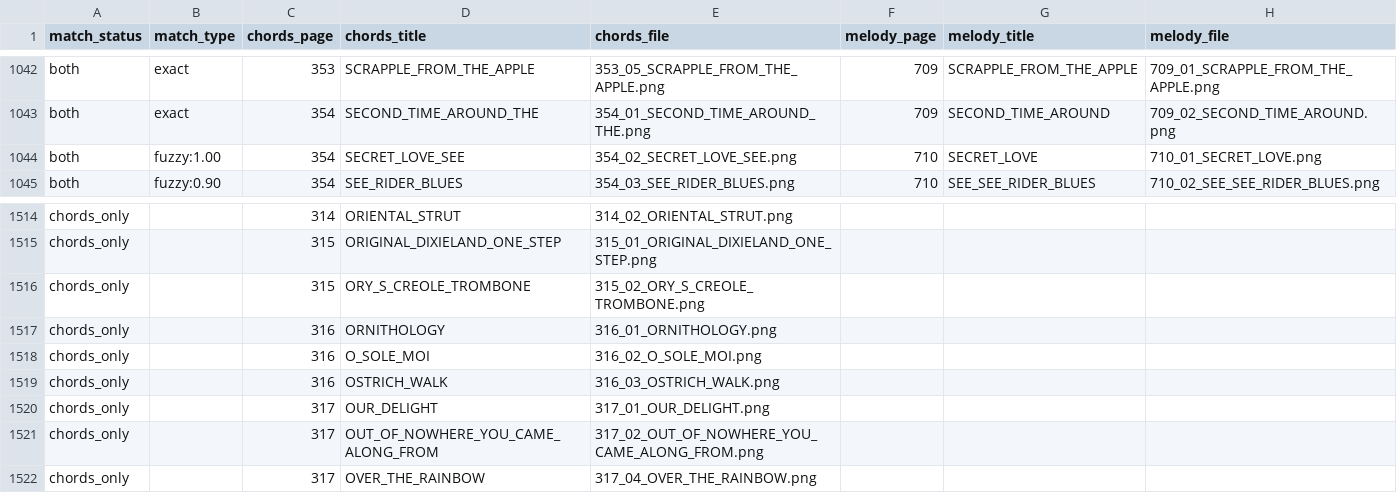
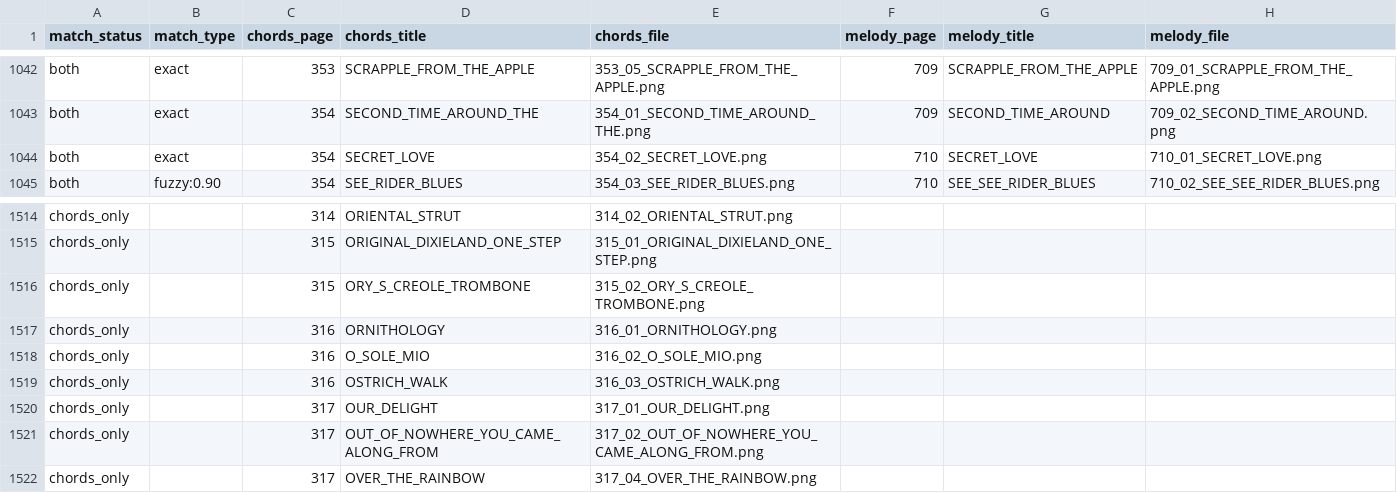
Before and after one commit to 11doris/grilles_digitizer, a CSV file: data/title_index.csv, drawn as a sheet; only a part is shown, gaps mark what is left out.

Commit message:
Fix title mistakes.

```diff
--- a/data/title_index.csv
+++ b/data/title_index.csv
@@ -1043,3 +1043,3 @@ both,exact,353,SCRAPPLE_FROM_THE_APPLE,353_05_SCRAPPLE_FROM_THE_APPLE.png,709,SC
 both,exact,354,SECOND_TIME_AROUND_THE,354_01_SECOND_TIME_AROUND_THE.png,709,SECOND_TIME_AROUND,709_02_SECOND_TIME_AROUND.png
-both,fuzzy:1.00,354,SECRET_LOVE_SEE,354_02_SECRET_LOVE_SEE.png,710,SECRET_LOVE,710_01_SECRET_LOVE.png
+both,exact,354,SECRET_LOVE,354_02_SECRET_LOVE.png,710,SECRET_LOVE,710_01_SECRET_LOVE.png
 both,fuzzy:0.90,354,SEE_RIDER_BLUES,354_03_SEE_RIDER_BLUES.png,710,SEE_SEE_RIDER_BLUES,710_02_SEE_SEE_RIDER_BLUES.png
@@ -1517,3 +1517,3 @@ chords_only,,315,ORY_S_CREOLE_TROMBONE,315_02_ORY_S_CREOLE_TROMBONE.png,,,
 chords_only,,316,ORNITHOLOGY,316_01_ORNITHOLOGY.png,,,
-chords_only,,316,O_SOLE_MOI,316_02_O_SOLE_MOI.png,,,
+chords_only,,316,O_SOLE_MIO,316_02_O_SOLE_MIO.png,,,
 chords_only,,316,OSTRICH_WALK,316_03_OSTRICH_WALK.png,,,
```
Also changed, not shown: 2 other files.
